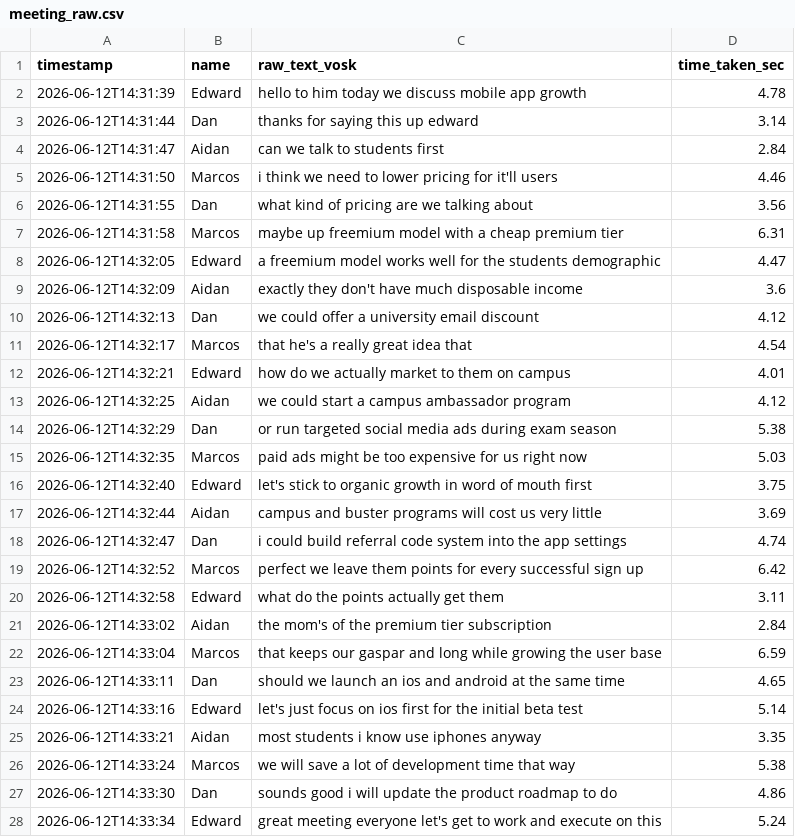
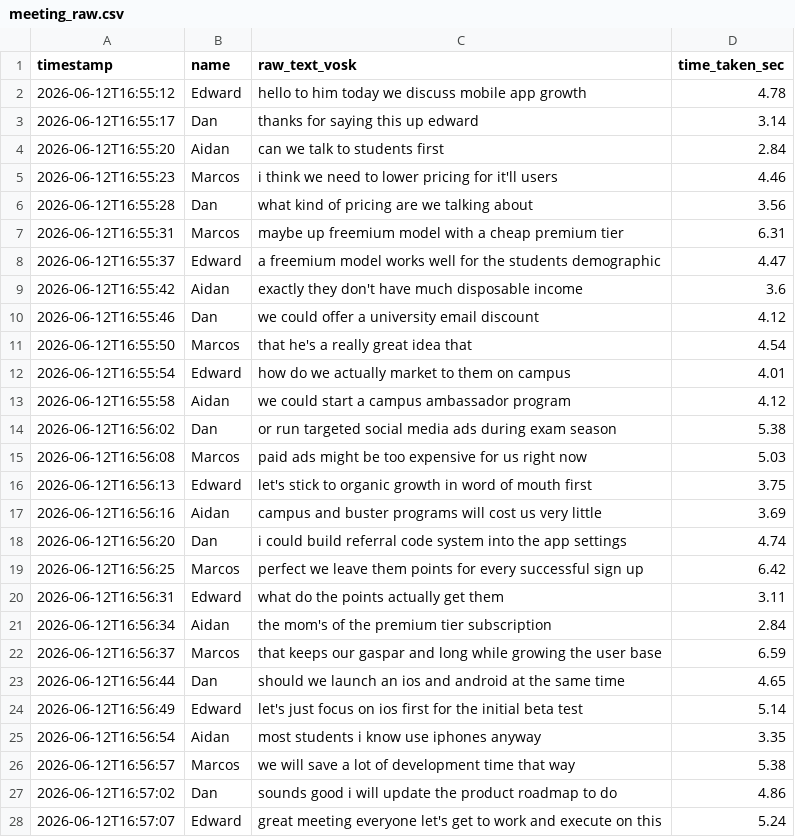
Before and after one commit to Four-Loops-Big-Data-Analytics/group-project, a CSV file: data/meeting_raw.csv, drawn as a sheet.

```diff
--- a/data/meeting_raw.csv
+++ b/data/meeting_raw.csv
@@ -1,28 +1,28 @@
 timestamp,name,raw_text_vosk,time_taken_sec
-2026-06-12T14:31:39,Edward,hello to him today we discuss mobile app growth,4.78
-2026-06-12T14:31:44,Dan,thanks for saying this up edward,3.14
-2026-06-12T14:31:47,Aidan,can we talk to students first,2.84
-2026-06-12T14:31:50,Marcos,i think we need to lower pricing for it'll users,4.46
-2026-06-12T14:31:55,Dan,what kind of pricing are we talking about,3.56
-2026-06-12T14:31:58,Marcos,maybe up freemium model with a cheap premium tier,6.31
-2026-06-12T14:32:05,Edward,a freemium model works well for the students demographic,4.47
-2026-06-12T14:32:09,Aidan,exactly they don't have much disposable income,3.6
-2026-06-12T14:32:13,Dan,we could offer a university email discount,4.12
-2026-06-12T14:32:17,Marcos,that he's a really great idea that,4.54
-2026-06-12T14:32:21,Edward,how do we actually market to them on campus,4.01
-2026-06-12T14:32:25,Aidan,we could start a campus ambassador program,4.12
-2026-06-12T14:32:29,Dan,or run targeted social media ads during exam season,5.38
-2026-06-12T14:32:35,Marcos,paid ads might be too expensive for us right now,5.03
-2026-06-12T14:32:40,Edward,let's stick to organic growth in word of mouth first,3.75
-2026-06-12T14:32:44,Aidan,campus and buster programs will cost us very little,3.69
-2026-06-12T14:32:47,Dan,i could build referral code system into the app settings,4.74
-2026-06-12T14:32:52,Marcos,perfect we leave them points for every successful sign up,6.42
-2026-06-12T14:32:58,Edward,what do the points actually get them,3.11
-2026-06-12T14:33:02,Aidan,the mom's of the premium tier subscription,2.84
-2026-06-12T14:33:04,Marcos,that keeps our gaspar and long while growing the user base,6.59
-2026-06-12T14:33:11,Dan,should we launch an ios and android at the same time,4.65
-2026-06-12T14:33:16,Edward,let's just focus on ios first for the initial beta test,5.14
-2026-06-12T14:33:21,Aidan,most students i know use iphones anyway,3.35
-2026-06-12T14:33:24,Marcos,we will save a lot of development time that way,5.38
-2026-06-12T14:33:30,Dan,sounds good i will update the product roadmap to do,4.86
-2026-06-12T14:33:34,Edward,great meeting everyone let's get to work and execute on this,5.24
+2026-06-12T16:55:12,Edward,hello to him today we discuss mobile app growth,4.78
+2026-06-12T16:55:17,Dan,thanks for saying this up edward,3.14
+2026-06-12T16:55:20,Aidan,can we talk to students first,2.84
+2026-06-12T16:55:23,Marcos,i think we need to lower pricing for it'll users,4.46
+2026-06-12T16:55:28,Dan,what kind of pricing are we talking about,3.56
+2026-06-12T16:55:31,Marcos,maybe up freemium model with a cheap premium tier,6.31
+2026-06-12T16:55:37,Edward,a freemium model works well for the students demographic,4.47
+2026-06-12T16:55:42,Aidan,exactly they don't have much disposable income,3.6
+2026-06-12T16:55:46,Dan,we could offer a university email discount,4.12
+2026-06-12T16:55:50,Marcos,that he's a really great idea that,4.54
+2026-06-12T16:55:54,Edward,how do we actually market to them on campus,4.01
+2026-06-12T16:55:58,Aidan,we could start a campus ambassador program,4.12
+2026-06-12T16:56:02,Dan,or run targeted social media ads during exam season,5.38
+2026-06-12T16:56:08,Marcos,paid ads might be too expensive for us right now,5.03
+2026-06-12T16:56:13,Edward,let's stick to organic growth in word of mouth first,3.75
+2026-06-12T16:56:16,Aidan,campus and buster programs will cost us very little,3.69
+2026-06-12T16:56:20,Dan,i could build referral code system into the app settings,4.74
+2026-06-12T16:56:25,Marcos,perfect we leave them points for every successful sign up,6.42
+2026-06-12T16:56:31,Edward,what do the points actually get them,3.11
+2026-06-12T16:56:34,Aidan,the mom's of the premium tier subscription,2.84
+2026-06-12T16:56:37,Marcos,that keeps our gaspar and long while growing the user base,6.59
+2026-06-12T16:56:44,Dan,should we launch an ios and android at the same time,4.65
+2026-06-12T16:56:49,Edward,let's just focus on ios first for the initial beta test,5.14
+2026-06-12T16:56:54,Aidan,most students i know use iphones anyway,3.35
+2026-06-12T16:56:57,Marcos,we will save a lot of development time that way,5.38
+2026-06-12T16:57:02,Dan,sounds good i will update the product roadmap to do,4.86
+2026-06-12T16:57:07,Edward,great meeting everyone let's get to work and execute on this,5.24
```
Also changed, not shown: data/meeting_corrected.csv, data/meeting_enriched.csv, 3 other files.
